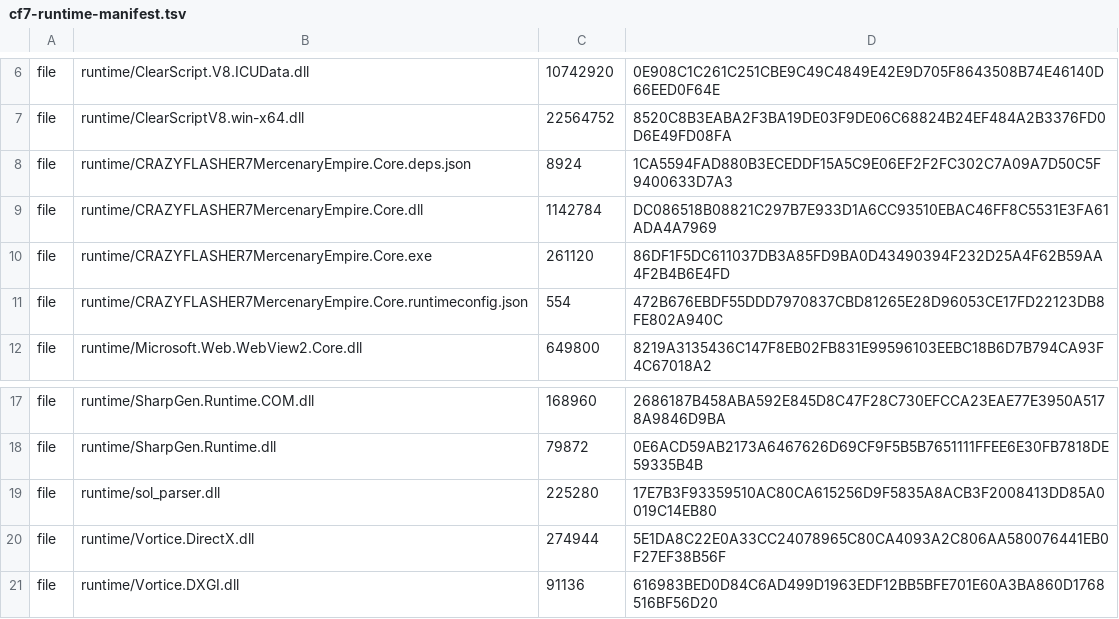
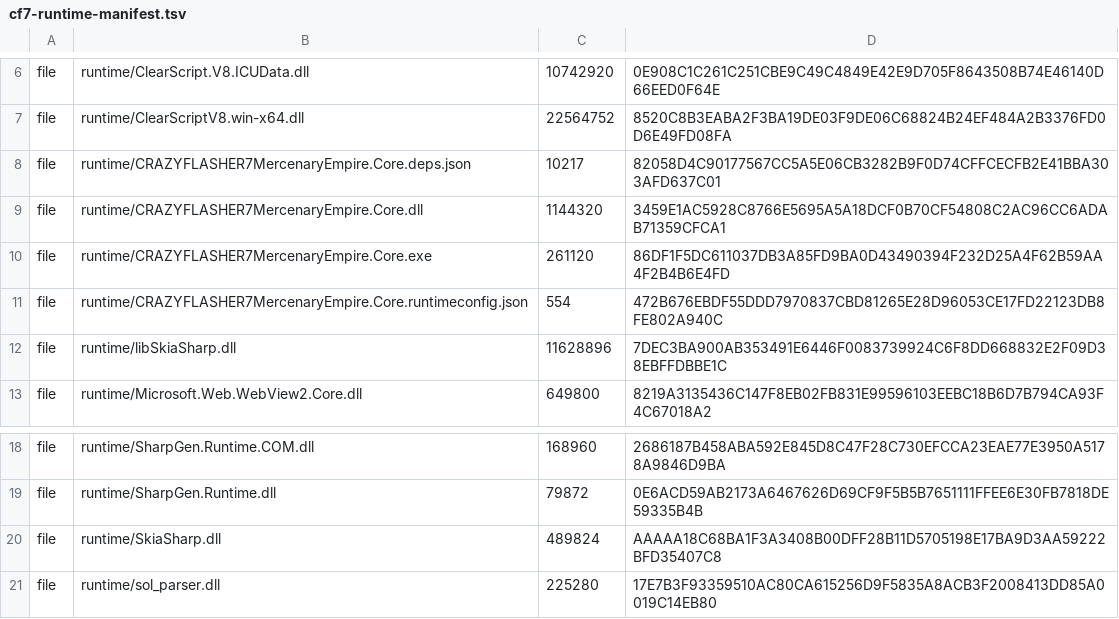
Before and after one commit to FlashNightModReborn/CrazyFlashNight, a TSV file: runtime/cf7-runtime-manifest.tsv, drawn as a sheet; only a part is shown, gaps mark what is left out; the shorter side is filled out with more unchanged rows.

```diff
--- a/runtime/cf7-runtime-manifest.tsv
+++ b/runtime/cf7-runtime-manifest.tsv
@@ -7,6 +7,7 @@ file	runtime/ClearScript.V8.ICUData.dll	10742920	0E908C1C261C251CBE9C49C4849E42E
 file	runtime/ClearScriptV8.win-x64.dll	22564752	8520C8B3EABA2F3BA19DE03F9DE06C68824B24EF484A2B3376FD0D6E49FD08FA
-file	runtime/CRAZYFLASHER7MercenaryEmpire.Core.deps.json	8924	1CA5594FAD880B3ECEDDF15A5C9E06EF2F2FC302C7A09A7D50C5F9400633D7A3
-file	runtime/CRAZYFLASHER7MercenaryEmpire.Core.dll	1142784	DC086518B08821C297B7E933D1A6CC93510EBAC46FF8C5531E3FA61ADA4A7969
+file	runtime/CRAZYFLASHER7MercenaryEmpire.Core.deps.json	10217	82058D4C90177567CC5A5E06CB3282B9F0D74CFFCECFB2E41BBA303AFD637C01
+file	runtime/CRAZYFLASHER7MercenaryEmpire.Core.dll	1144320	3459E1AC5928C8766E5695A5A18DCF0B70CF54808C2AC96CC6ADAB71359CFCA1
 file	runtime/CRAZYFLASHER7MercenaryEmpire.Core.exe	261120	86DF1F5DC611037DB3A85FD9BA0D43490394F232D25A4F62B59AA4F2B4B6E4FD
 file	runtime/CRAZYFLASHER7MercenaryEmpire.Core.runtimeconfig.json	554	472B676EBDF55DDD7970837CBD81265E28D96053CE17FD22123DB8FE802A940C
+file	runtime/libSkiaSharp.dll	11628896	7DEC3BA900AB353491E6446F0083739924C6F8DD668832E2F09D38EBFFDBBE1C
 file	runtime/Microsoft.Web.WebView2.Core.dll	649800	8219A3135436C147F8EB02FB831E99596103EEBC18B6D7B794CA93F4C67018A2
@@ -18,2 +19,3 @@ file	runtime/SharpGen.Runtime.COM.dll	168960	2686187B458ABA592E845D8C47F28C730EF
 file	runtime/SharpGen.Runtime.dll	79872	0E6ACD59AB2173A6467626D69CF9F5B5B7651111FFEE6E30FB7818DE59335B4B
+file	runtime/SkiaSharp.dll	489824	AAAAA18C68BA1F3A3408B00DFF28B11D5705198E17BA9D3AA59222BFD35407C8
 file	runtime/sol_parser.dll	225280	17E7B3F93359510AC80CA615256D9F5835A8ACB3F2008413DD85A0019C14EB80
```
Also changed, not shown: 14 other files.
